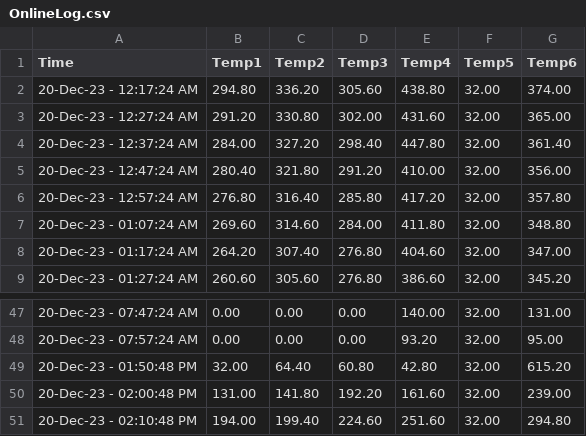
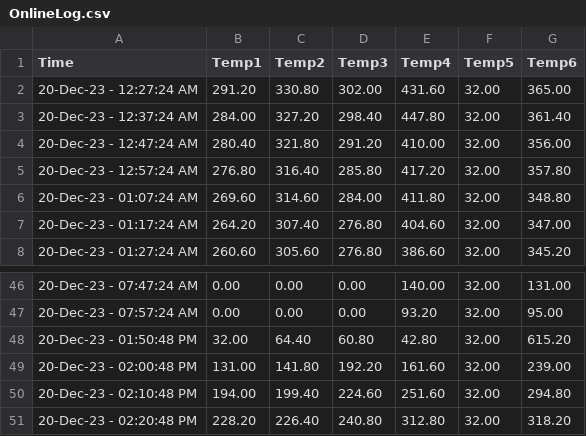
Before and after one commit to UDS-Furnace/View, a CSV file: OnlineLog.csv, drawn as a sheet; only a part is shown, gaps mark what is left out; removed rows and columns are numbered as before the commit, all else as after; the diff names each change by its address in the sheet, - before the commit and + after, or states it on an @@ line.

Commit message:
Updating temperature log2023-12-20 14:20:48.716280

```diff
--- a/OnlineLog.csv
+++ b/OnlineLog.csv
-row 2: 20-Dec-23 - 12:17:24 AM | 294.80 | 336.20 | 305.60 | 438.80 | 32.00 | 374.00
+row 51: 20-Dec-23 - 02:20:48 PM | 228.20 | 226.40 | 240.80 | 312.80 | 32.00 | 318.20
```
